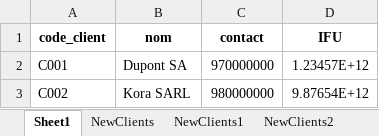
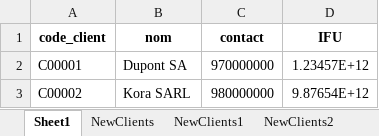
Before and after one commit to bouabre225/Application-Console-de-Facturation-et-Statistiques-de-Ventes, an Excel workbook: data/Clients.xlsx, sheet Sheet1, drawn as a sheet; values as stored, in another font and other column widths than the file's, no borders; the diff names each change by its address in the sheet, - before the commit and + after, or states it on an @@ line.

```diff
--- a/data/Clients.xlsx (sheet Sheet1)
+++ b/data/Clients.xlsx (sheet Sheet1)
-A2 (code_client): C001
+A2 (code_client): C00001
-A3 (code_client): C002
+A3 (code_client): C00002
```
Also changed, not shown: data/Produits.xlsx, 3 other files.
